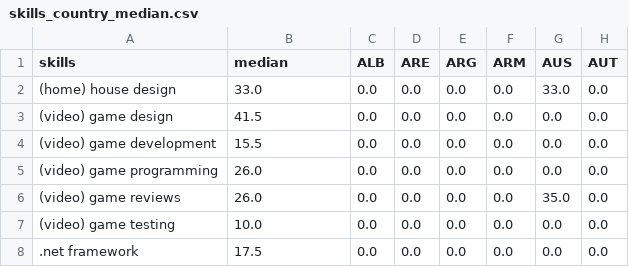
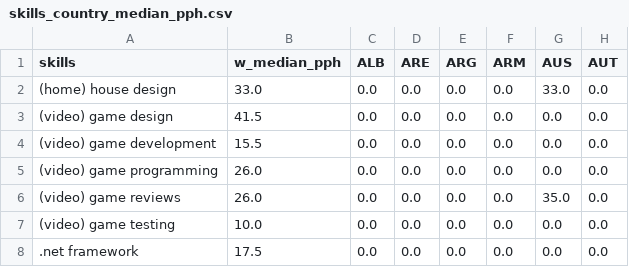
Before and after one commit to TianaQ/ubdsc-group-projects, a CSV file: marketing-freelance/csv/skills_country_median_pph.csv (was marketing-freelance/skills_country_median.csv), drawn as a sheet; only a part is shown; the diff names each change by its address in the sheet, - before the commit and + after, or states it on an @@ line.

```diff
--- a/marketing-freelance/skills_country_median.csv
+++ b/marketing-freelance/csv/skills_country_median_pph.csv
-B1: median
+B1: w_median_pph
```
Also changed, not shown: marketing-freelance/csv/skills_country_mean_pph.csv, marketing-freelance/csv/skills_country_offers.csv, 36 other files.
